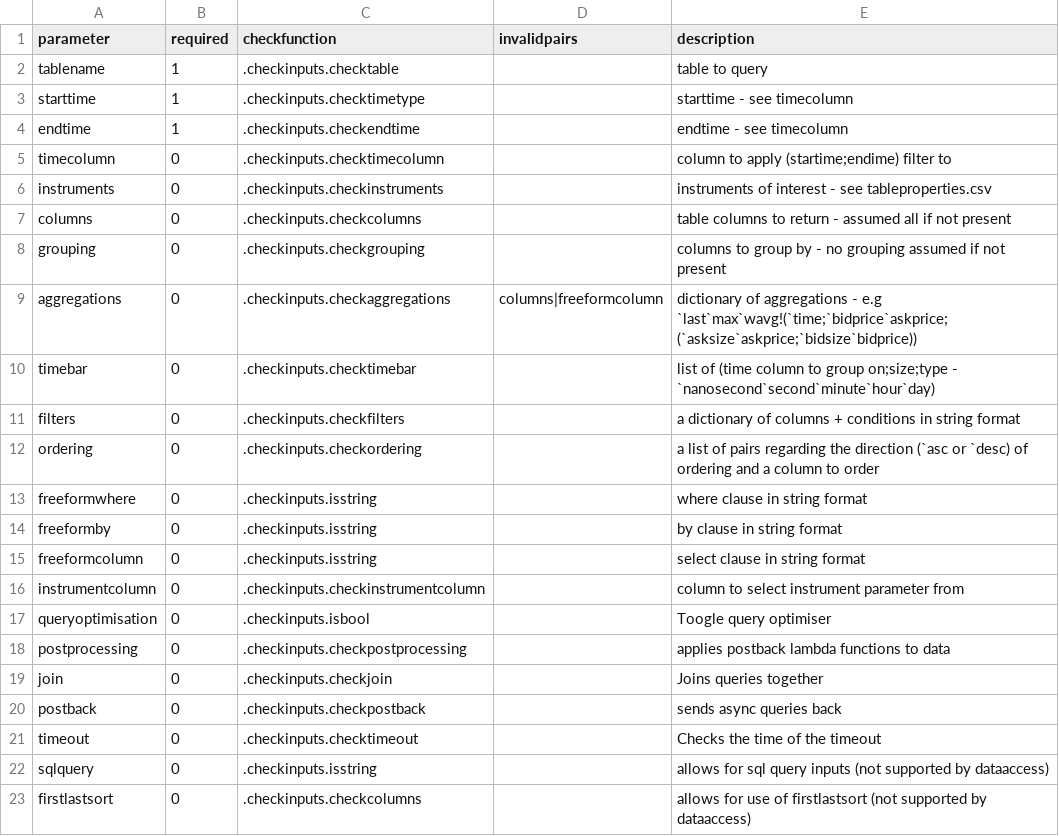
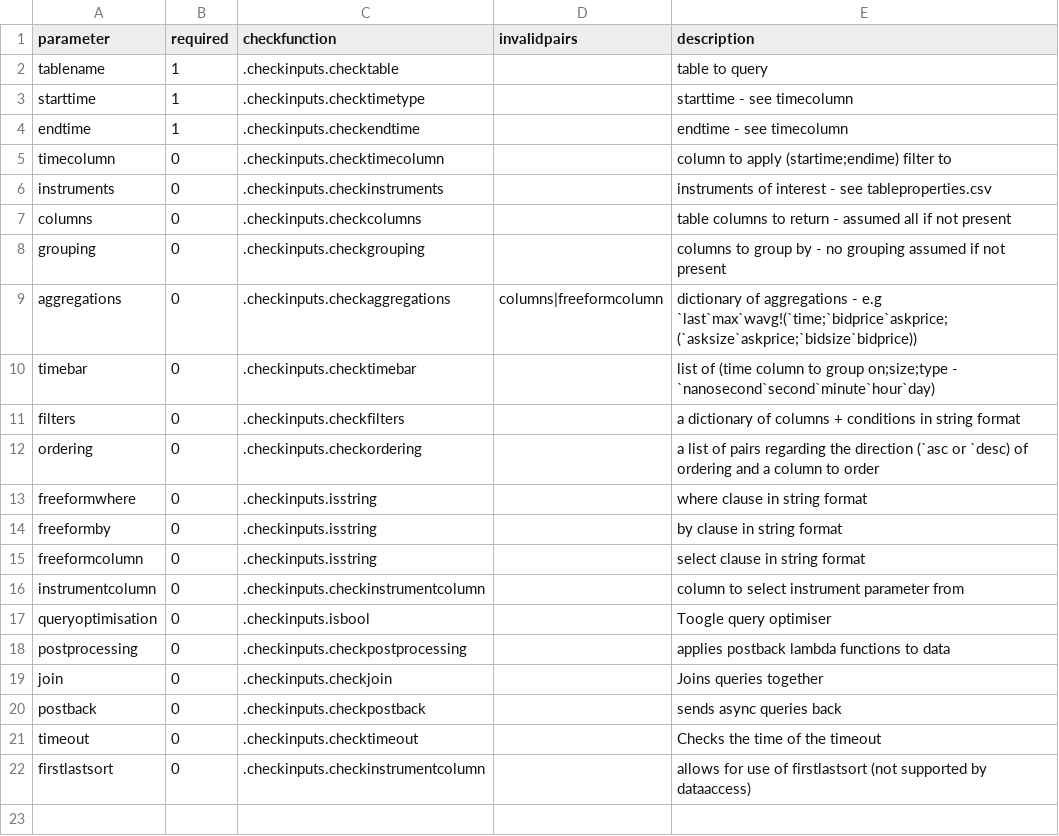
Before and after one commit to DataIntellectTech/TorQ, a CSV file: config/dataaccess/checkinputs.csv, drawn as a sheet.

Commit message:
fixing support for bq processes

```diff
--- a/config/dataaccess/checkinputs.csv
+++ b/config/dataaccess/checkinputs.csv
@@ -21,3 +21,2 @@ postback,0,.checkinputs.checkpostback,,sends async queries back
 timeout,0,.checkinputs.checktimeout,,Checks the time of the timeout
-sqlquery,0,.checkinputs.isstring,,allows for sql query inputs (not supported by dataaccess)
-firstlastsort,0,.checkinputs.checkcolumns,,allows for use of firstlastsort (not supported by dataaccess)
+firstlastsort,0,.checkinputs.checkinstrumentcolumn,,allows for use of firstlastsort (not supported by dataaccess)
```
Also changed, not shown: 1 other file.
